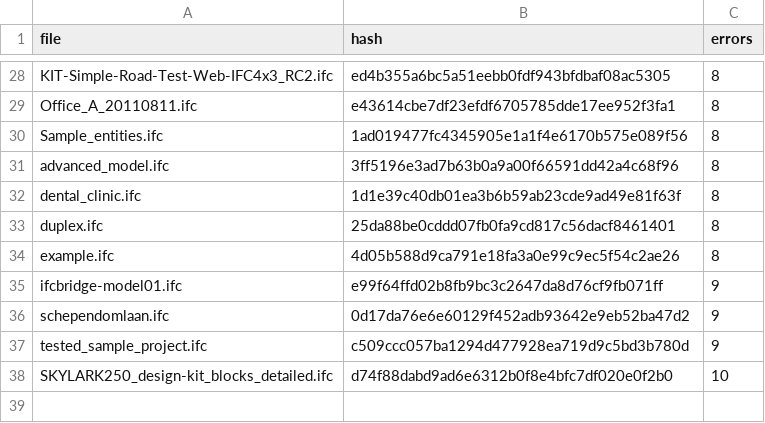
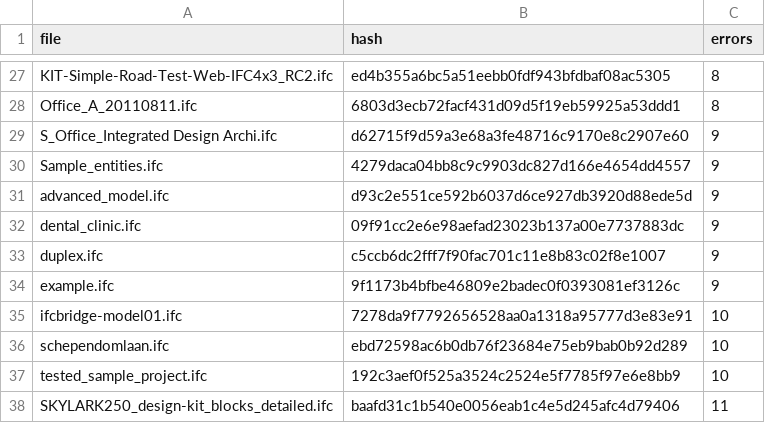
Before and after one commit to pablo-mayrgundter/conway-old, a CSV file: regression/test_models/main.csv, drawn as a sheet; only a part is shown, gaps mark what is left out; addresses are those after the commit; the diff covers the shown part only; the diff names each change by its address in the sheet, - before the commit and + after, or states it on an @@ line.

```diff
--- a/regression/test_models/main.csv
+++ b/regression/test_models/main.csv
-B28 (hash): e43614cbe7df23efdf6705785dde17ee952f3fa1
+B28 (hash): 6803d3ecb72facf431d09d5f19eb59925a53ddd1
+row 29: S_Office_Integrated Design Archi.ifc | d62715f9d59a3e68a3fe48716c9170e8c2907e60 | 9
-B30 (hash): 1ad019477fc4345905e1a1f4e6170b575e089f56
+B30 (hash): 4279daca04bb8c9c9903dc827d166e4654dd4557
-C30:C34 (errors): 8
+C30:C34 (errors): 9
-B31 (hash): 3ff5196e3ad7b63b0a9a00f66591dd42a4c68f96
+B31 (hash): d93c2e551ce592b6037d6ce927db3920d88ede5d
-B32 (hash): 1d1e39c40db01ea3b6b59ab23cde9ad49e81f63f
+B32 (hash): 09f91cc2e6e98aefad23023b137a00e7737883dc
-B33 (hash): 25da88be0cddd07fb0fa9cd817c56dacf8461401
+B33 (hash): c5ccb6dc2fff7f90fac701c11e8b83c02f8e1007
-B34 (hash): 4d05b588d9ca791e18fa3a0e99c9ec5f54c2ae26
+B34 (hash): 9f1173b4bfbe46809e2badec0f0393081ef3126c
-B35 (hash): e99f64ffd02b8fb9bc3c2647da8d76cf9fb071ff
+B35 (hash): 7278da9f7792656528aa0a1318a95777d3e83e91
-C35:C37 (errors): 9
+C35:C37 (errors): 10
-B36 (hash): 0d17da76e6e60129f452adb93642e9eb52ba47d2
+B36 (hash): ebd72598ac6b0db76f23684e75eb9bab0b92d289
-B37 (hash): c509ccc057ba1294d477928ea719d9c5bd3b780d
+B37 (hash): 192c3aef0f525a3524c2524e5f7785f97e6e8bb9
-B38 (hash): d74f88dabd9ad6e6312b0f8e4bfc7df020e0f2b0
+B38 (hash): baafd31c1b540e0056eab1c4e5d245afc4d79406
-C38 (errors): 10
+C38 (errors): 11
```
Also changed, not shown: 1 removed row and 25 edited cells elsewhere in this file, regression/test_models/171210AISC_Sculpture_param.csv, regression/test_models/AC20-FZK-Haus.csv, 35 other files.
